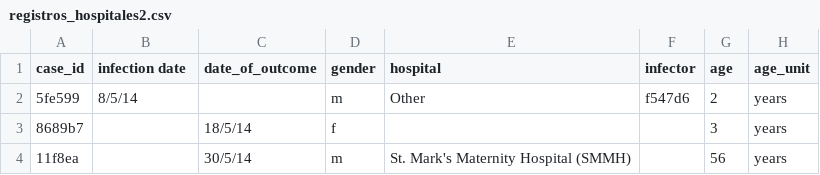
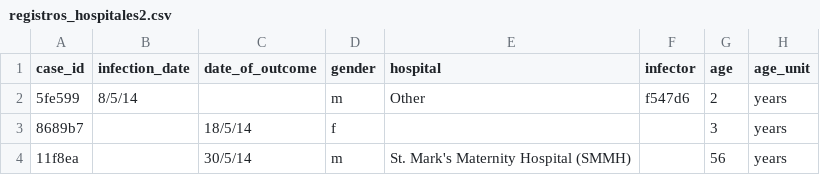
Before and after one commit to isa229/programacion_analisis_datos_ii, a CSV file: registros_hospitales2.csv, drawn as a sheet; only a part is shown; the diff names each change by its address in the sheet, - before the commit and + after, or states it on an @@ line.

Commit message:
Add files via upload

```diff
--- a/registros_hospitales2.csv
+++ b/registros_hospitales2.csv
-B1: infection date
+B1: infection_date
```
